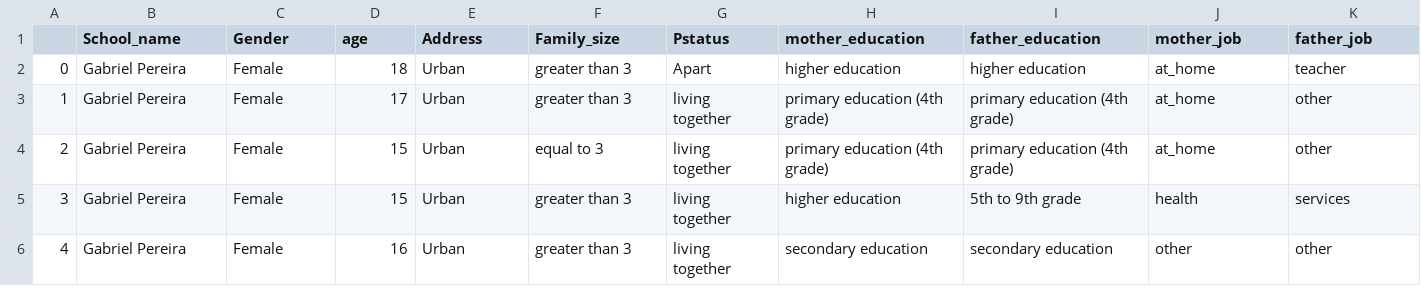
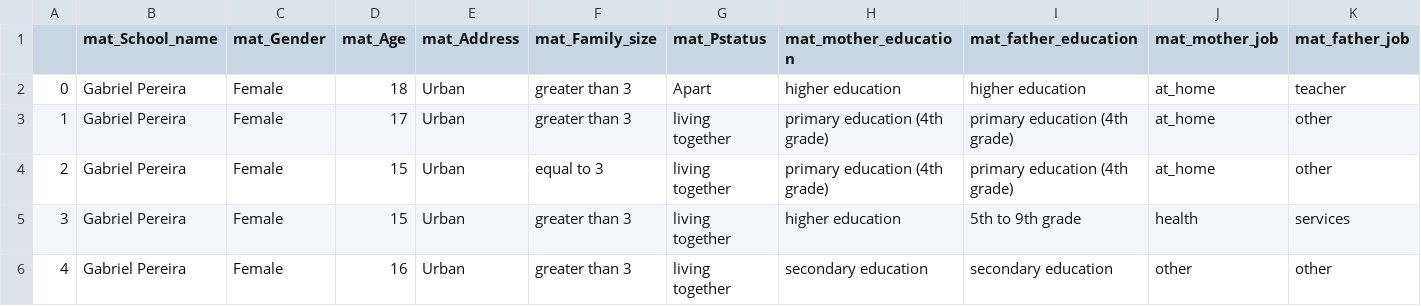
Before and after one commit to Alllooy17/DAI, a CSV file: Individual Progects/Student Performance in Mathematics and Portuguese/new csv/MAT.csv, drawn as a sheet; only a part is shown; the diff covers the shown part only; the diff names each change by its address in the sheet, - before the commit and + after, or states it on an @@ line.

```diff
--- a/Individual Progects/Student Performance in Mathematics and Portuguese/new csv/MAT.csv
+++ b/Individual Progects/Student Performance in Mathematics and Portuguese/new csv/MAT.csv
-B1: School_name
+B1: mat_School_name
-C1: Gender
+C1: mat_Gender
-D1: age
+D1: mat_Age
-E1: Address
+E1: mat_Address
-F1: Family_size
+F1: mat_Family_size
-G1: Pstatus
+G1: mat_Pstatus
-H1: mother_education
+H1: mat_mother_education
-I1: father_education
+I1: mat_father_education
-J1: mother_job
+J1: mat_mother_job
-K1: father_job
+K1: mat_father_job
```
Also changed, not shown: 23 edited cells elsewhere in this file, 7 other files.
